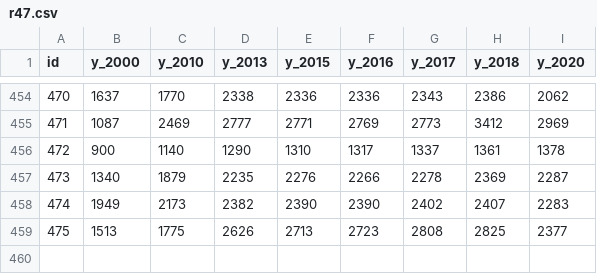
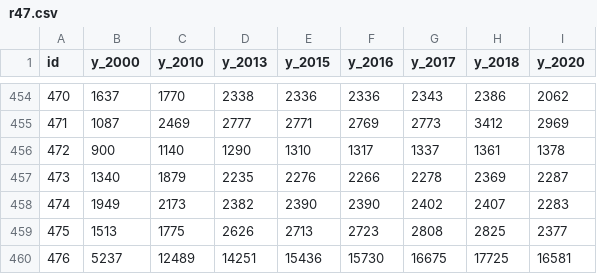
Before and after one commit to tobinbradley/quality-of-life-explorer, a CSV file: data/metric/r47.csv, drawn as a sheet; only a part is shown, gaps mark what is left out.

```diff
--- a/data/metric/r47.csv
+++ b/data/metric/r47.csv
@@ -459 +459,2 @@ id,y_2000,y_2010,y_2013,y_2015,y_2016,y_2017,y_2018,y_2020
 475,1513,1775,2626,2713,2723,2808,2825,2377
+476,5237,12489,14251,15436,15730,16675,17725,16581
```
Also changed, not shown: data/metric/d48.csv, data/metric/d81.csv, 6 other files.
